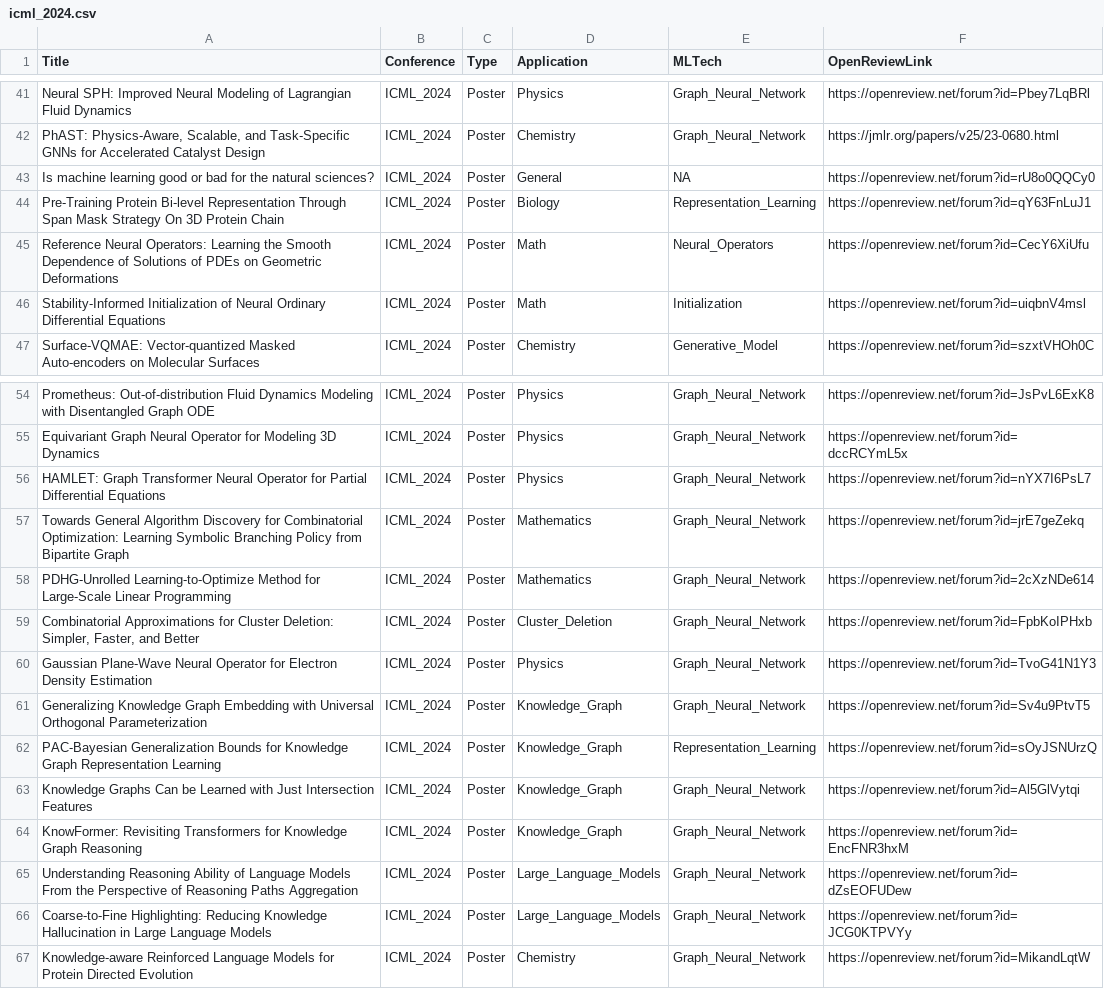
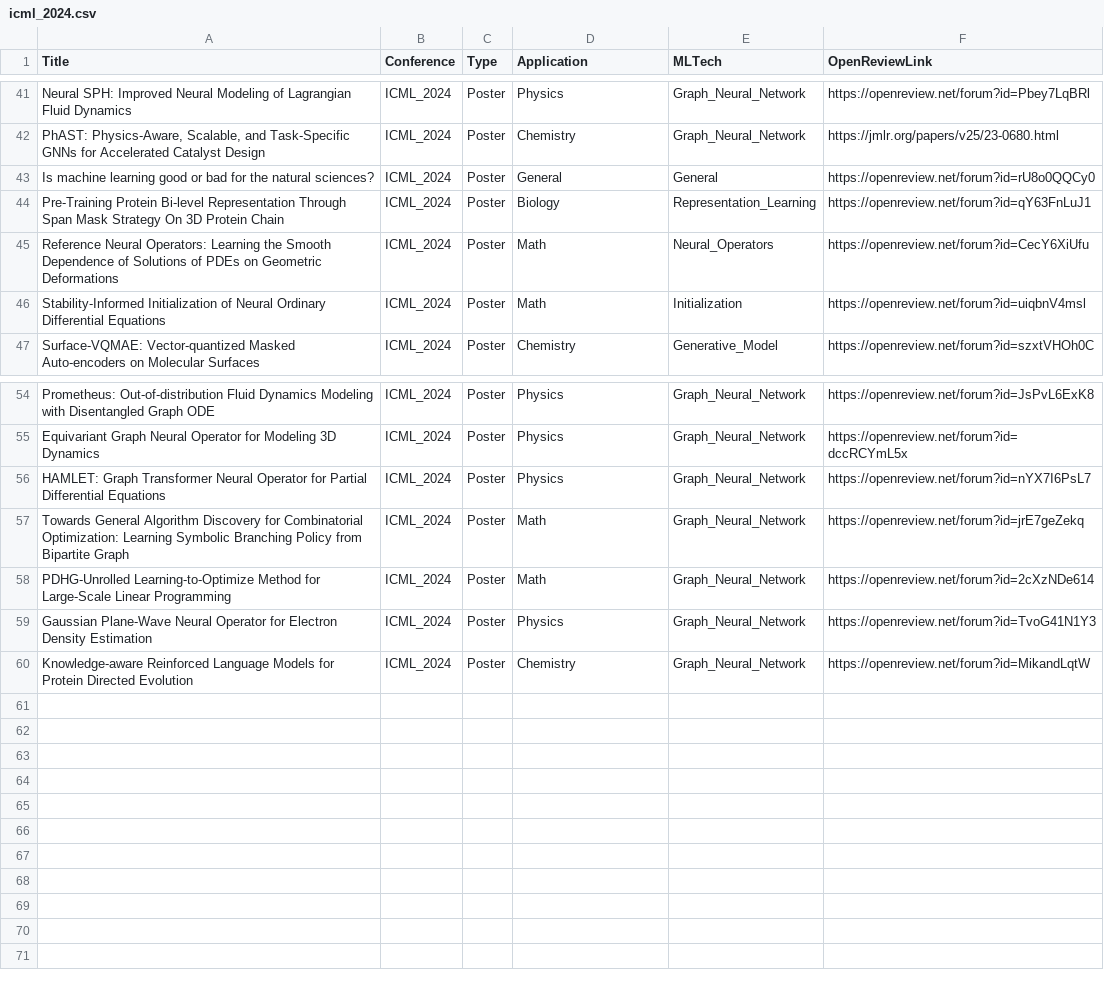
Before and after one commit to sherrylixuecheng/AI_for_Science_paper_collection, a CSV file: icml_2024.csv, drawn as a sheet; only a part is shown, gaps mark what is left out.

```diff
--- a/icml_2024.csv
+++ b/icml_2024.csv
@@ -42,3 +42,3 @@ Neural SPH: Improved Neural Modeling of Lagrangian Fluid Dynamics,ICML_2024,Post
 "PhAST: Physics-Aware, Scalable, and Task-Specific GNNs for Accelerated Catalyst Design",ICML_2024,Poster,Chemistry,Graph_Neural_Network,https://jmlr.org/papers/v25/23-0680.html
-Is machine learning good or bad for the natural sciences?,ICML_2024,Poster,General,NA,https://openreview.net/forum?id=rU8o0QQCy0
+Is machine learning good or bad for the natural sciences?,ICML_2024,Poster,General,General,https://openreview.net/forum?id=rU8o0QQCy0
 Pre-Training Protein Bi-level Representation Through Span Mask Strategy On 3D Protein Chain,ICML_2024,Poster,Biology,Representation_Learning,https://openreview.net/forum?id=qY63FnLuJ1
@@ -56,12 +56,5 @@ Equivariant Graph Neural Operator for Modeling 3D Dynamics,ICML_2024,Poster,Phys
 HAMLET: Graph Transformer Neural Operator for Partial Differential Equations,ICML_2024,Poster,Physics,Graph_Neural_Network,https://openreview.net/forum?id=nYX7I6PsL7
-Towards General Algorithm Discovery for Combinatorial Optimization: Learning Symbolic Branching Policy from Bipartite Graph,ICML_2024,Poster,Mathematics,Graph_Neural_Network,https://openreview.net/forum?id=jrE7geZekq
-PDHG-Unrolled Learning-to-Optimize Method for Large-Scale Linear Programming,ICML_2024,Poster,Mathematics,Graph_Neural_Network,https://openreview.net/forum?id=2cXzNDe614
-"Combinatorial Approximations for Cluster Deletion: Simpler, Faster, and Better",ICML_2024,Poster,Cluster_Deletion,Graph_Neural_Network,https://openreview.net/forum?id=FpbKoIPHxb
+Towards General Algorithm Discovery for Combinatorial Optimization: Learning Symbolic Branching Policy from Bipartite Graph,ICML_2024,Poster,Math,Graph_Neural_Network,https://openreview.net/forum?id=jrE7geZekq
+PDHG-Unrolled Learning-to-Optimize Method for Large-Scale Linear Programming,ICML_2024,Poster,Math,Graph_Neural_Network,https://openreview.net/forum?id=2cXzNDe614
 Gaussian Plane-Wave Neural Operator for Electron Density Estimation,ICML_2024,Poster,Physics,Graph_Neural_Network,https://openreview.net/forum?id=TvoG41N1Y3
-Generalizing Knowledge Graph Embedding with Universal Orthogonal Parameterization,ICML_2024,Poster,Knowledge_Graph,Graph_Neural_Network,https://openreview.net/forum?id=Sv4u9PtvT5
-PAC-Bayesian Generalization Bounds for Knowledge Graph Representation Learning,ICML_2024,Poster,Knowledge_Graph,Representation_Learning,https://openreview.net/forum?id=sOyJSNUrzQ
-Knowledge Graphs Can be Learned with Just Intersection Features,ICML_2024,Poster,Knowledge_Graph,Graph_Neural_Network,https://openreview.net/forum?id=Al5GlVytqi
-KnowFormer: Revisiting Transformers for Knowledge Graph Reasoning,ICML_2024,Poster,Knowledge_Graph,Graph_Neural_Network,https://openreview.net/forum?id=EncFNR3hxM
-Understanding Reasoning Ability of Language Models From the Perspective of Reasoning Paths Aggregation,ICML_2024,Poster,Large_Language_Models,Graph_Neural_Network,https://openreview.net/forum?id=dZsEOFUDew
-Coarse-to-Fine Highlighting: Reducing Knowledge Hallucination in Large Language Models,ICML_2024,Poster,Large_Language_Models,Graph_Neural_Network,https://openreview.net/forum?id=JCG0KTPVYy
 Knowledge-aware Reinforced Language Models for Protein Directed Evolution,ICML_2024,Poster,Chemistry,Graph_Neural_Network,https://openreview.net/forum?id=MikandLqtW
```
Also changed, not shown: neurips_2023.csv, 2 other files.
